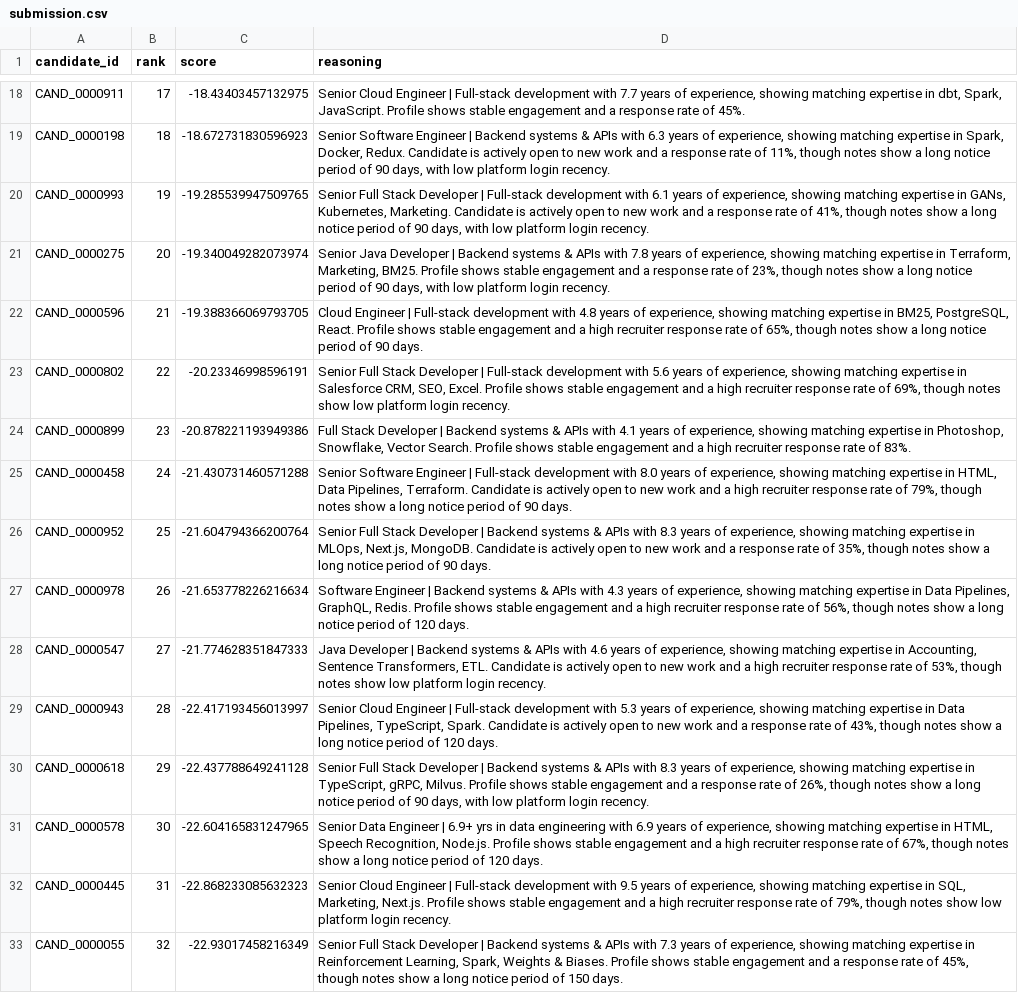
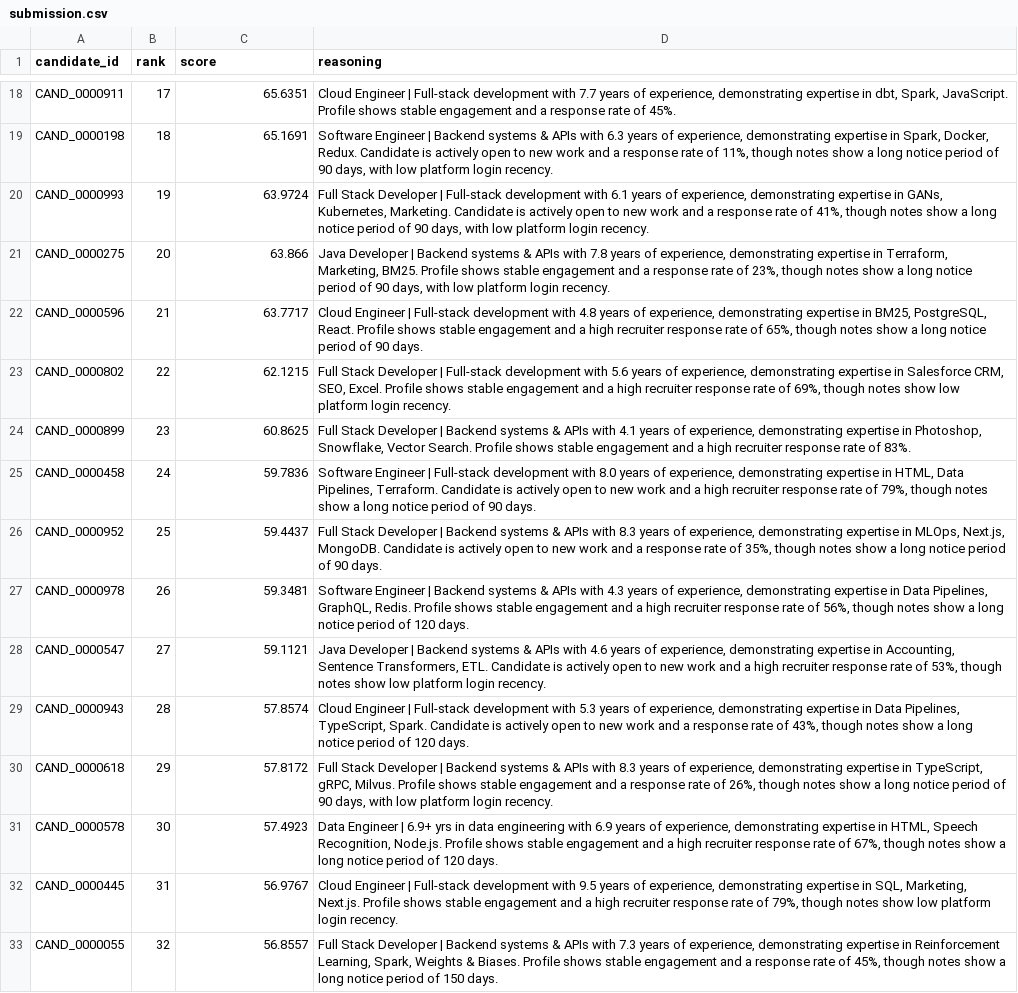
Before and after one commit to Srijansarkar17/ShortlistWaala-IndiaRunsHackathon, a CSV file: redrob-ranker/submission.csv, drawn as a sheet; only a part is shown, gaps mark what is left out; the diff covers the shown part only; the diff names each change by its address in the sheet, - before the commit and + after, or states it on an @@ line.

```diff
--- a/redrob-ranker/submission.csv
+++ b/redrob-ranker/submission.csv
-C18 (score): -18.43403457132975
+C18 (score): 65.6351
-D18 (reasoning): Senior Cloud Engineer | Full-stack development with 7.7 years of experience, showing matching expertise in…
+D18 (reasoning): Cloud Engineer | Full-stack development with 7.7 years of experience, demonstrating expertise in…
-C19 (score): -18.672731830596923
+C19 (score): 65.1691
-D19 (reasoning): Senior Software Engineer | Backend systems & APIs with 6.3 years of experience, showing matching expertise in…
+D19 (reasoning): Software Engineer | Backend systems & APIs with 6.3 years of experience, demonstrating expertise in…
-C20 (score): -19.285539947509765
+C20 (score): 63.9724
-D20 (reasoning): Senior Full Stack Developer | Full-stack development with 6.1 years of experience, showing matching expertise in…
+D20 (reasoning): Full Stack Developer | Full-stack development with 6.1 years of experience, demonstrating expertise in…
-C21 (score): -19.340049282073974
+C21 (score): 63.866
-D21 (reasoning): Senior Java Developer | Backend systems & APIs with 7.8 years of experience, showing matching expertise in…
+D21 (reasoning): Java Developer | Backend systems & APIs with 7.8 years of experience, demonstrating expertise in…
-C22 (score): -19.388366069793705
+C22 (score): 63.7717
-D22 (reasoning): …of experience, showing matching expertise in…
+D22 (reasoning): …of experience, demonstrating expertise in…
-C23 (score): -20.23346998596191
+C23 (score): 62.1215
-D23 (reasoning): Senior Full Stack Developer | Full-stack development with 5.6 years of experience, showing matching expertise in…
+D23 (reasoning): Full Stack Developer | Full-stack development with 5.6 years of experience, demonstrating expertise in…
-C24 (score): -20.878221193949386
+C24 (score): 60.8625
-D24 (reasoning): …of experience, showing matching expertise in…
+D24 (reasoning): …of experience, demonstrating expertise in…
-C25 (score): -21.430731460571288
+C25 (score): 59.7836
-D25 (reasoning): Senior Software Engineer | Full-stack development with 8.0 years of experience, showing matching expertise in…
+D25 (reasoning): Software Engineer | Full-stack development with 8.0 years of experience, demonstrating expertise in…
-C26 (score): -21.604794366200764
+C26 (score): 59.4437
-D26 (reasoning): Senior Full Stack Developer | Backend systems & APIs with 8.3 years of experience, showing matching expertise in…
+D26 (reasoning): Full Stack Developer | Backend systems & APIs with 8.3 years of experience, demonstrating expertise in…
-C27 (score): -21.653778226216634
+C27 (score): 59.3481
-D27 (reasoning): …of experience, showing matching expertise in…
+D27 (reasoning): …of experience, demonstrating expertise in…
-C28 (score): -21.774628351847333
+C28 (score): 59.1121
-D28 (reasoning): …of experience, showing matching expertise in…
+D28 (reasoning): …of experience, demonstrating expertise in…
-C29 (score): -22.417193456013997
+C29 (score): 57.8574
-D29 (reasoning): Senior Cloud Engineer | Full-stack development with 5.3 years of experience, showing matching expertise in…
+D29 (reasoning): Cloud Engineer | Full-stack development with 5.3 years of experience, demonstrating expertise in…
-C30 (score): -22.437788649241128
+C30 (score): 57.8172
-D30 (reasoning): Senior Full Stack Developer | Backend systems & APIs with 8.3 years of experience, showing matching expertise in…
+D30 (reasoning): Full Stack Developer | Backend systems & APIs with 8.3 years of experience, demonstrating expertise in…
-C31 (score): -22.604165831247965
+C31 (score): 57.4923
-D31 (reasoning): Senior Data Engineer | 6.9+ yrs in data engineering with 6.9 years of experience, showing matching expertise in…
+D31 (reasoning): Data Engineer | 6.9+ yrs in data engineering with 6.9 years of experience, demonstrating expertise in…
-C32 (score): -22.868233085632323
+C32 (score): 56.9767
-D32 (reasoning): Senior Cloud Engineer | Full-stack development with 9.5 years of experience, showing matching expertise in…
+D32 (reasoning): Cloud Engineer | Full-stack development with 9.5 years of experience, demonstrating expertise in…
-C33 (score): -22.93017458216349
+C33 (score): 56.8557
-D33 (reasoning): Senior Full Stack Developer | Backend systems & APIs with 7.3 years of experience, showing matching expertise in…
+D33 (reasoning): Full Stack Developer | Backend systems & APIs with 7.3 years of experience, demonstrating expertise in…
```
Also changed, not shown: 168 edited cells elsewhere in this file, 19 other files.
